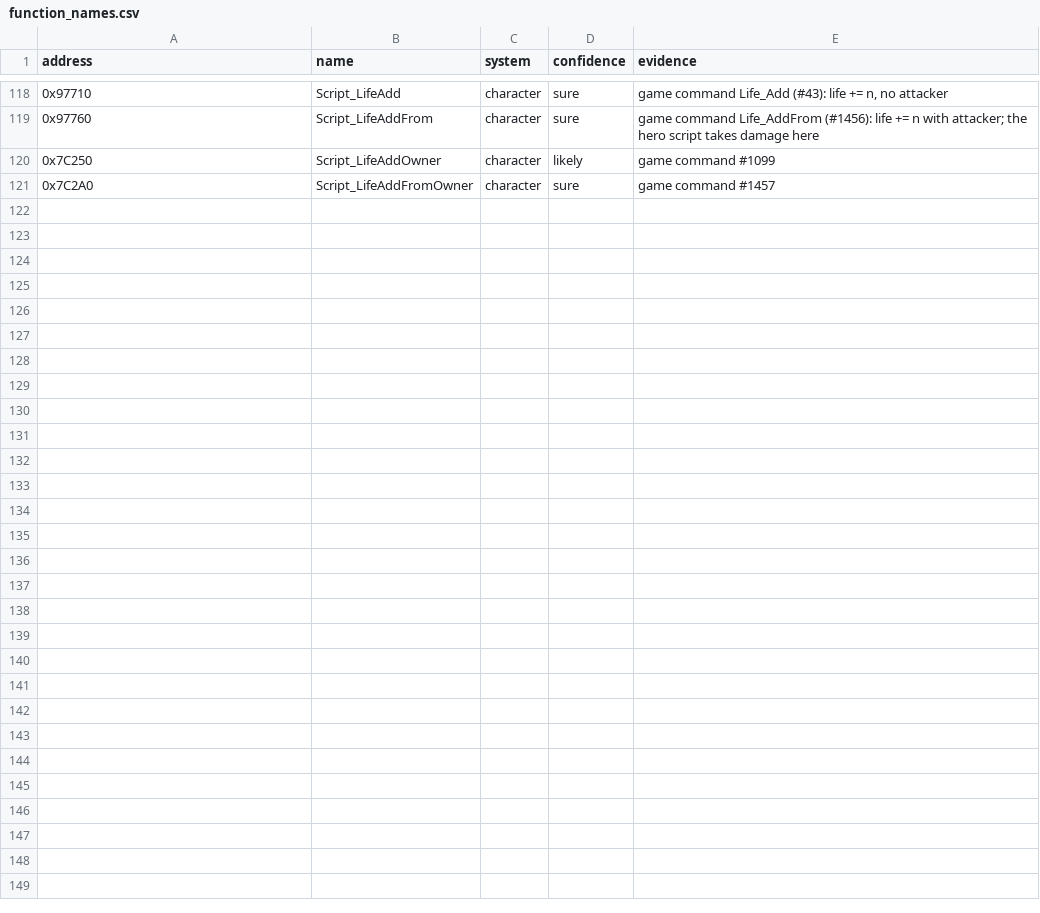
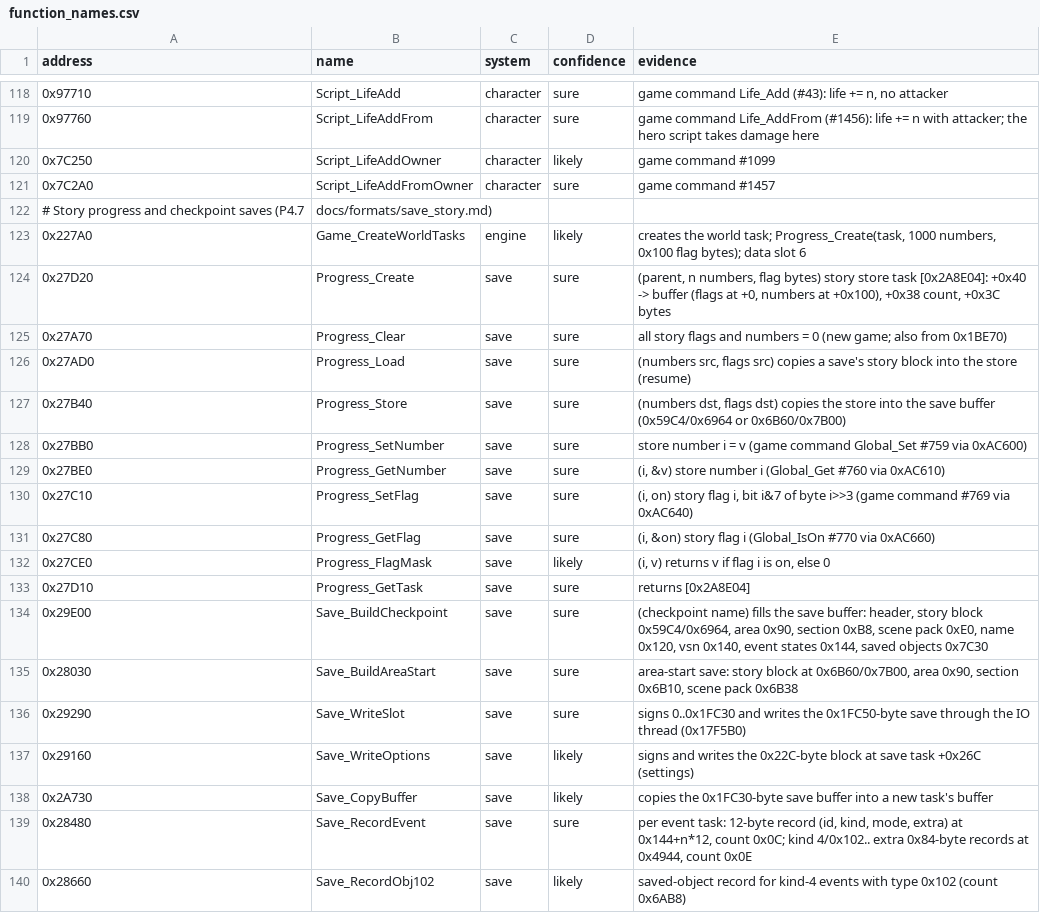
Before and after one commit to IQDropper/Breakdown-Recompilation, a CSV file: config/function_names.csv, drawn as a sheet; only a part is shown, gaps mark what is left out; the diff covers the shown part only; the diff names each change by its address in the sheet, - before the commit and + after, or states it on an @@ line.

```diff
--- a/config/function_names.csv
+++ b/config/function_names.csv
+row 122: # Story progress and checkpoint saves (P4.7 | docs/formats/save_story.md)
+row 123: 0x227A0 | Game_CreateWorldTasks | engine | likely | creates the world task; Progress_Create(task, 1000 numbers, 0x100 flag bytes); data slot 6
+row 124: 0x27D20 | Progress_Create | save | sure | (parent, n numbers, flag bytes) story store task [0x2A8E04]: +0x40 -> buffer (flags at +0, numbers at +0x100), +0x38 count, +0x3C bytes
+row 125: 0x27A70 | Progress_Clear | save | sure | all story flags and numbers = 0 (new game; also from 0x1BE70)
+row 126: 0x27AD0 | Progress_Load | save | sure | (numbers src, flags src) copies a save's story block into the store (resume)
+row 127: 0x27B40 | Progress_Store | save | sure | (numbers dst, flags dst) copies the store into the save buffer (0x59C4/0x6964 or 0x6B60/0x7B00)
+row 128: 0x27BB0 | Progress_SetNumber | save | sure | store number i = v (game command Global_Set #759 via 0xAC600)
+row 129: 0x27BE0 | Progress_GetNumber | save | sure | (i, &v) store number i (Global_Get #760 via 0xAC610)
+row 130: 0x27C10 | Progress_SetFlag | save | sure | (i, on) story flag i, bit i&7 of byte i>>3 (game command #769 via 0xAC640)
+row 131: 0x27C80 | Progress_GetFlag | save | sure | (i, &on) story flag i (Global_IsOn #770 via 0xAC660)
+row 132: 0x27CE0 | Progress_FlagMask | save | likely | (i, v) returns v if flag i is on, else 0
+row 133: 0x27D10 | Progress_GetTask | save | sure | returns [0x2A8E04]
+row 134: 0x29E00 | Save_BuildCheckpoint | save | sure | (checkpoint name) fills the save buffer: header, story block 0x59C4/0x6964, area 0x90, section 0xB8, scene pack 0xE0, name 0x120, vsn 0x140, event states 0x144, saved objects 0x7C30
+row 135: 0x28030 | Save_BuildAreaStart | save | sure | area-start save: story block at 0x6B60/0x7B00, area 0x90, section 0x6B10, scene pack 0x6B38
+row 136: 0x29290 | Save_WriteSlot | save | sure | signs 0..0x1FC30 and writes the 0x1FC50-byte save through the IO thread (0x17F5B0)
+row 137: 0x29160 | Save_WriteOptions | save | likely | signs and writes the 0x22C-byte block at save task +0x26C (settings)
+row 138: 0x2A730 | Save_CopyBuffer | save | likely | copies the 0x1FC30-byte save buffer into a new task's buffer
+row 139: 0x28480 | Save_RecordEvent | save | sure | per event task: 12-byte record (id, kind, mode, extra) at 0x144+n*12, count 0x0C; kind 4/0x102.. extra 0x84-byte records at 0x4944, count 0x0E
+row 140: 0x28660 | Save_RecordObj102 | save | likely | saved-object record for kind-4 events with type 0x102 (count 0x6AB8)
```
Also changed, not shown: 15 added rows elsewhere in this file, config/aas2_natives.csv, 4 other files.
